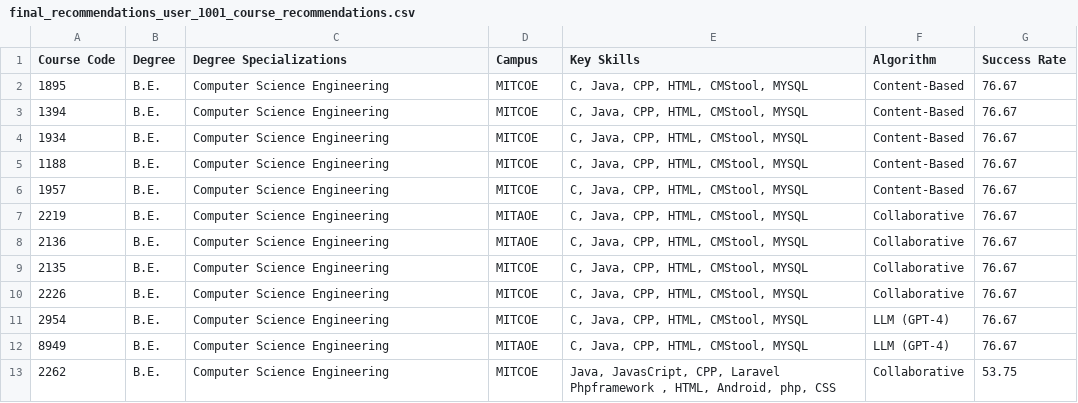
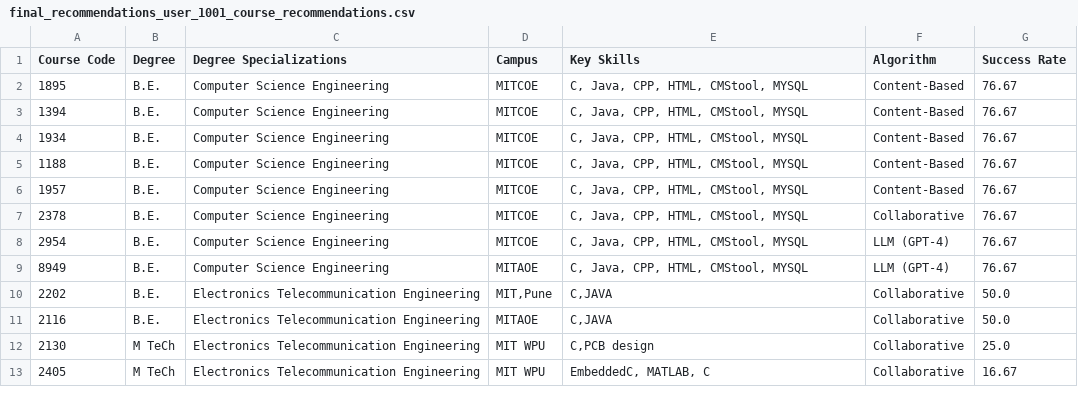
Before and after one commit to janiceXerri21/JaniceXerri_FYP_PCRS_VRLE_2024, a CSV file: Personalised_VRLE/Personalised_VRLE/Assets/Resources/final_recommendations_user_1001_course_recommendations.csv, drawn as a sheet.

```diff
--- a/Personalised_VRLE/Personalised_VRLE/Assets/Resources/final_recommendations_user_1001_course_recommendations.csv
+++ b/Personalised_VRLE/Personalised_VRLE/Assets/Resources/final_recommendations_user_1001_course_recommendations.csv
@@ -6,8 +6,8 @@ Course Code,Degree,Degree Specializations,Campus,Key Skills,Algorithm,Success Ra
 1957,B.E. ,Computer Science Engineering,MITCOE,"C, Java, CPP, HTML, CMStool, MYSQL",Content-Based,76.67
-2219,B.E. ,Computer Science Engineering,MITAOE,"C, Java, CPP, HTML, CMStool, MYSQL",Collaborative,76.67
-2136,B.E. ,Computer Science Engineering,MITAOE,"C, Java, CPP, HTML, CMStool, MYSQL",Collaborative,76.67
-2135,B.E. ,Computer Science Engineering,MITCOE,"C, Java, CPP, HTML, CMStool, MYSQL",Collaborative,76.67
-2226,B.E. ,Computer Science Engineering,MITCOE,"C, Java, CPP, HTML, CMStool, MYSQL",Collaborative,76.67
+2378,B.E. ,Computer Science Engineering,MITCOE,"C, Java, CPP, HTML, CMStool, MYSQL",Collaborative,76.67
 2954,B.E. ,Computer Science Engineering,MITCOE,"C, Java, CPP, HTML, CMStool, MYSQL",LLM (GPT-4),76.67
 8949,B.E. ,Computer Science Engineering,MITAOE,"C, Java, CPP, HTML, CMStool, MYSQL",LLM (GPT-4),76.67
-2262,B.E. ,Computer Science Engineering,MITCOE,"Java, JavasCript, CPP, Laravel Phpframework  , HTML, Android, php, CSS",Collaborative,53.75
+2202,B.E. ,Electronics  Telecommunication Engineering,"MIT,Pune","C,JAVA",Collaborative,50.0
+2116,B.E. ,Electronics  Telecommunication Engineering,MITAOE,"C,JAVA",Collaborative,50.0
+2130,M TeCh ,Electronics  Telecommunication Engineering,MIT  WPU,"C,PCB design",Collaborative,25.0
+2405,M TeCh ,Electronics  Telecommunication Engineering,MIT  WPU,"EmbeddedC, MATLAB, C ",Collaborative,16.67
```
Also changed, not shown: Personalised_VRLE/Personalised_VRLE/Assets/Resources/final_recommendations_user_1002_course_recommendations.csv, Personalised_VRLE/Personalised_VRLE/Assets/Resources/final_recommendations_user_1010_course_recommendations.csv, 30 other files.
